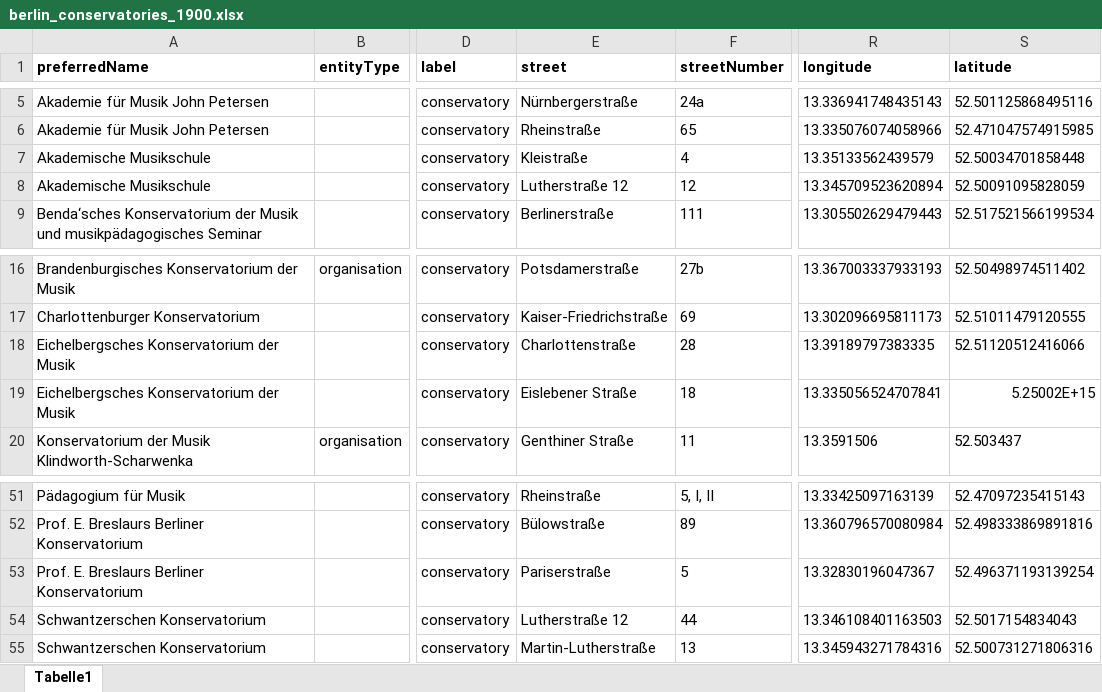
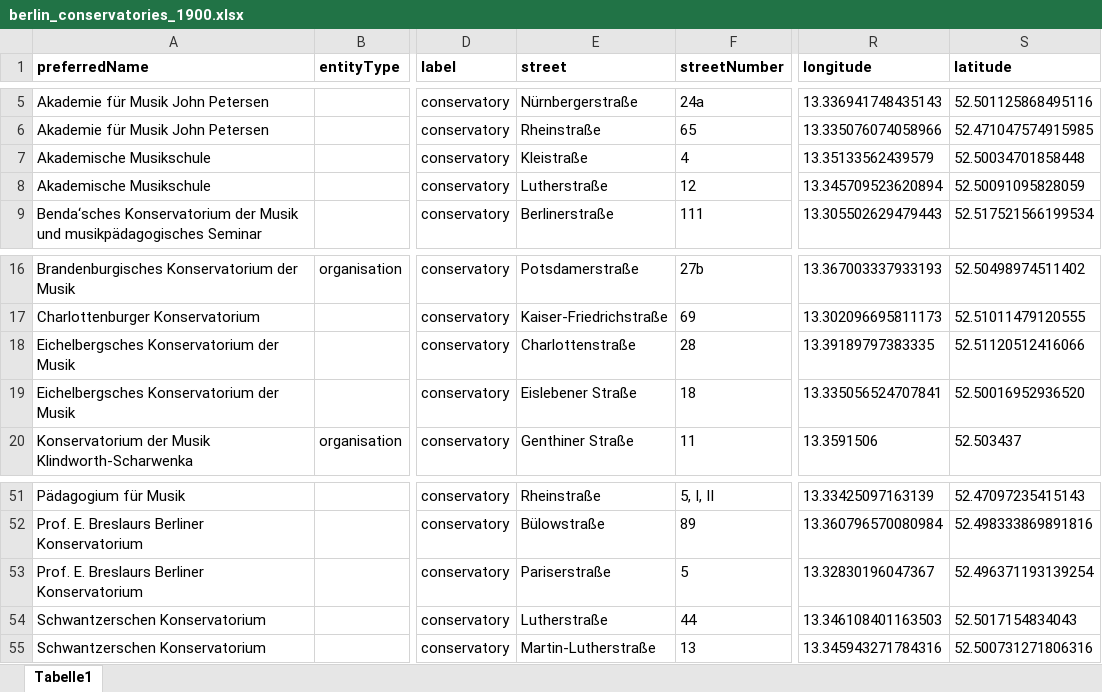
Before and after one commit to musikforschung/berlin_conservatories_1900, an Excel workbook: berlin_conservatories_1900.xlsx, sheet Tabelle1, drawn as a sheet; only a part is shown, gaps mark what is left out; values as stored, in another font and other column widths than the file's, no borders; the diff names each change by its address in the sheet, - before the commit and + after, or states it on an @@ line.

```diff
--- a/berlin_conservatories_1900.xlsx (sheet Tabelle1)
+++ b/berlin_conservatories_1900.xlsx (sheet Tabelle1)
-E8 (street): Lutherstraße 12
+E8 (street): Lutherstraße
-S19 (latitude): 5.25002E+15
+S19 (latitude): 52.50016952936520
-E54 (street): Lutherstraße 12
+E54 (street): Lutherstraße
```
Also changed, not shown: template/template.xlsx, 4 other files.
